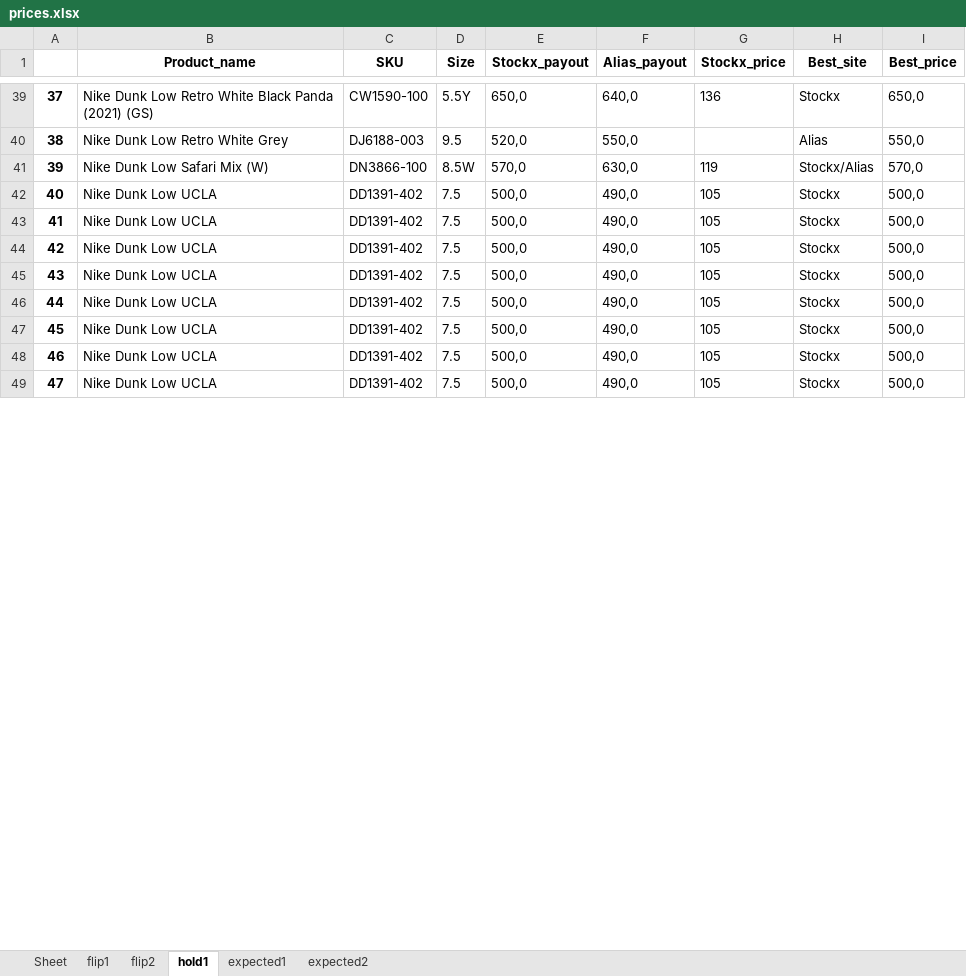
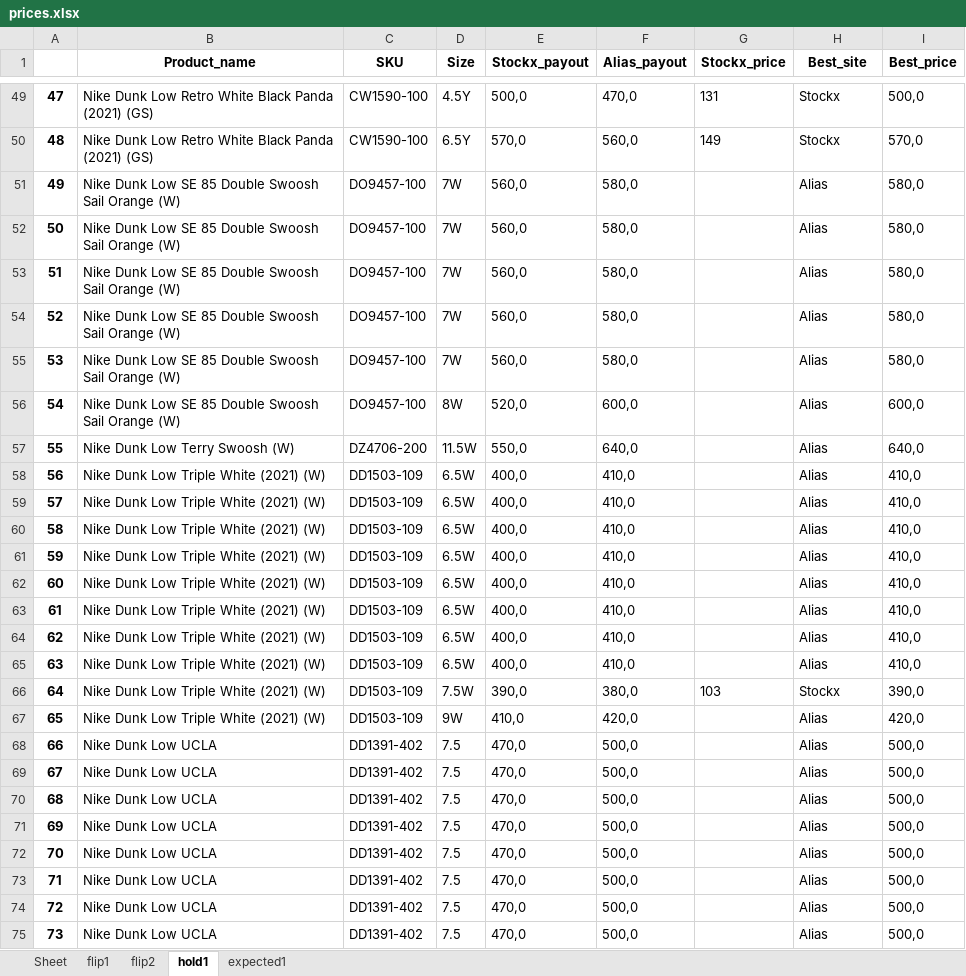
Before and after one commit to nudam00/SneakersPriceChecker, an Excel workbook: prices.xlsx, sheet hold1, drawn as a sheet; only a part is shown, gaps mark what is left out; values as stored, in another font and other column widths than the file's, no borders; removed rows and columns are numbered as before the commit, all else as after; the diff covers the shown part only; the diff names each change by its address in the sheet, - before the commit and + after, or states it on an @@ line.

Commit message:
stocks rewrite

```diff
--- a/prices.xlsx (sheet hold1)
+++ b/prices.xlsx (sheet hold1)
-sheet tab: expected2
@@ column A renumbered between rows 24 and 80 @@
-D49 (Size): 5.5Y
+D49 (Size): 4.5Y
-E49 (Stockx_payout): 650,0
+E49 (Stockx_payout): 500,0
-F49 (Alias_payout): 640,0
+F49 (Alias_payout): 470,0
-G49 (Stockx_price): 136
+G49 (Stockx_price): 131
-I49 (Best_price): 650,0
+I49 (Best_price): 500,0
-row 40: 38 | Nike Dunk Low Retro White Grey | DJ6188-003 | 9.5 | 520,0 | 550,0 |  | Alias | 550,0
-row 41: 39 | Nike Dunk Low Safari Mix (W) | DN3866-100 | 8.5W | 570,0 | 630,0 | 119 | Stockx/Alias | 570,0
+row 50: 48 | Nike Dunk Low Retro White Black Panda (2021) (GS) | CW1590-100 | 6.5Y | 570,0 | 560,0 | 149 | Stockx | 570,0
+row 51: 49 | Nike Dunk Low SE 85 Double Swoosh Sail Orange (W) | DO9457-100 | 7W | 560,0 | 580,0 |  | Alias | 580,0
+row 52: 50 | Nike Dunk Low SE 85 Double Swoosh Sail Orange (W) | DO9457-100 | 7W | 560,0 | 580,0 |  | Alias | 580,0
+row 53: 51 | Nike Dunk Low SE 85 Double Swoosh Sail Orange (W) | DO9457-100 | 7W | 560,0 | 580,0 |  | Alias | 580,0
+row 54: 52 | Nike Dunk Low SE 85 Double Swoosh Sail Orange (W) | DO9457-100 | 7W | 560,0 | 580,0 |  | Alias | 580,0
+row 55: 53 | Nike Dunk Low SE 85 Double Swoosh Sail Orange (W) | DO9457-100 | 7W | 560,0 | 580,0 |  | Alias | 580,0
+row 56: 54 | Nike Dunk Low SE 85 Double Swoosh Sail Orange (W) | DO9457-100 | 8W | 520,0 | 600,0 |  | Alias | 600,0
+row 57: 55 | Nike Dunk Low Terry Swoosh (W) | DZ4706-200 | 11.5W | 550,0 | 640,0 |  | Alias | 640,0
+row 58: 56 | Nike Dunk Low Triple White (2021) (W) | DD1503-109 | 6.5W | 400,0 | 410,0 |  | Alias | 410,0
+row 59: 57 | Nike Dunk Low Triple White (2021) (W) | DD1503-109 | 6.5W | 400,0 | 410,0 |  | Alias | 410,0
+row 60: 58 | Nike Dunk Low Triple White (2021) (W) | DD1503-109 | 6.5W | 400,0 | 410,0 |  | Alias | 410,0
+row 61: 59 | Nike Dunk Low Triple White (2021) (W) | DD1503-109 | 6.5W | 400,0 | 410,0 |  | Alias | 410,0
+row 62: 60 | Nike Dunk Low Triple White (2021) (W) | DD1503-109 | 6.5W | 400,0 | 410,0 |  | Alias | 410,0
+row 63: 61 | Nike Dunk Low Triple White (2021) (W) | DD1503-109 | 6.5W | 400,0 | 410,0 |  | Alias | 410,0
+row 64: 62 | Nike Dunk Low Triple White (2021) (W) | DD1503-109 | 6.5W | 400,0 | 410,0 |  | Alias | 410,0
+row 65: 63 | Nike Dunk Low Triple White (2021) (W) | DD1503-109 | 6.5W | 400,0 | 410,0 |  | Alias | 410,0
+row 66: 64 | Nike Dunk Low Triple White (2021) (W) | DD1503-109 | 7.5W | 390,0 | 380,0 | 103 | Stockx | 390,0
+row 67: 65 | Nike Dunk Low Triple White (2021) (W) | DD1503-109 | 9W | 410,0 | 420,0 |  | Alias | 420,0
-E68:E75 (Stockx_payout): 500,0
+E68:E75 (Stockx_payout): 470,0
-F68:F75 (Alias_payout): 490,0
+F68:F75 (Alias_payout): 500,0
-G68:G75 (Stockx_price): 105
+G68:G75 (Stockx_price): (empty)
-H68:H75 (Best_site): Stockx
+H68:H75 (Best_site): Alias
```
Also changed, not shown: 32 added rows, 24 removed rows and 87 edited cells elsewhere in this sheet, sheet expected1, sheet flip2, sheet flip1, stock.xlsx, 4 other files.
